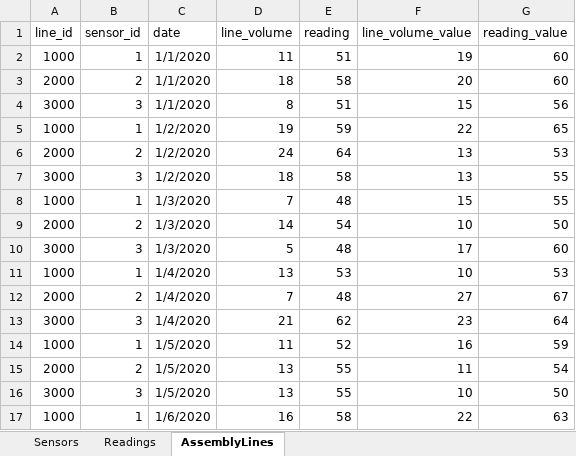
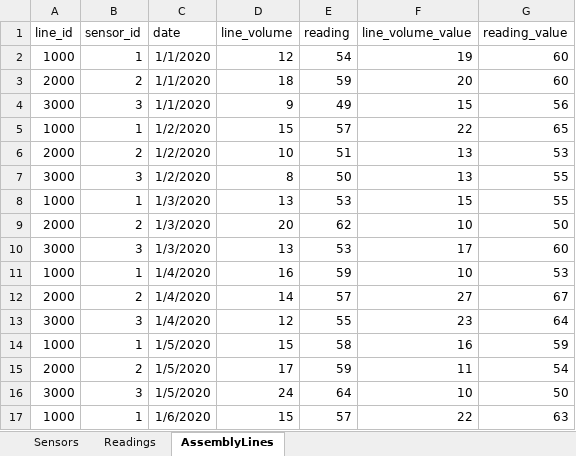
Before and after one commit to matthewpecsok/data_engineering, an Excel workbook: data/sensors.xlsx, sheet AssemblyLines, drawn as a sheet; only a part is shown; values as stored, in another font and other column widths than the file's, no borders; charts and pictures not drawn; the diff covers the shown part only; the diff names each change by its address in the sheet, - before the commit and + after, or states it on an @@ line.

Commit message:
Add files via upload

```diff
--- a/data/sensors.xlsx (sheet AssemblyLines)
+++ b/data/sensors.xlsx (sheet AssemblyLines)
-D2 (line_volume): 11
+D2 (line_volume): 12
-E2 (reading): 51
+E2 (reading): 54
-E3 (reading): 58
+E3 (reading): 59
-D4 (line_volume): 8
+D4 (line_volume): 9
-E4 (reading): 51
+E4 (reading): 49
-D5 (line_volume): 19
+D5 (line_volume): 15
-E5 (reading): 59
+E5 (reading): 57
-D6 (line_volume): 24
+D6 (line_volume): 10
-E6 (reading): 64
+E6 (reading): 51
-D7 (line_volume): 18
+D7 (line_volume): 8
-E7 (reading): 58
+E7 (reading): 50
-D8 (line_volume): 7
+D8 (line_volume): 13
-E8 (reading): 48
+E8 (reading): 53
-D9 (line_volume): 14
+D9 (line_volume): 20
-E9 (reading): 54
+E9 (reading): 62
-D10 (line_volume): 5
+D10 (line_volume): 13
-E10 (reading): 48
+E10 (reading): 53
-D11 (line_volume): 13
+D11 (line_volume): 16
-E11 (reading): 53
+E11 (reading): 59
-D12 (line_volume): 7
+D12 (line_volume): 14
-E12 (reading): 48
+E12 (reading): 57
-D13 (line_volume): 21
+D13 (line_volume): 12
-E13 (reading): 62
+E13 (reading): 55
-D14 (line_volume): 11
+D14 (line_volume): 15
-E14 (reading): 52
+E14 (reading): 58
-D15 (line_volume): 13
+D15 (line_volume): 17
-E15 (reading): 55
+E15 (reading): 59
-D16 (line_volume): 13
+D16 (line_volume): 24
-E16 (reading): 55
+E16 (reading): 64
-D17 (line_volume): 16
+D17 (line_volume): 15
-E17 (reading): 58
+E17 (reading): 57
```
Also changed, not shown: 10 edited cells elsewhere in this sheet, sheet Readings, charts or pictures.
